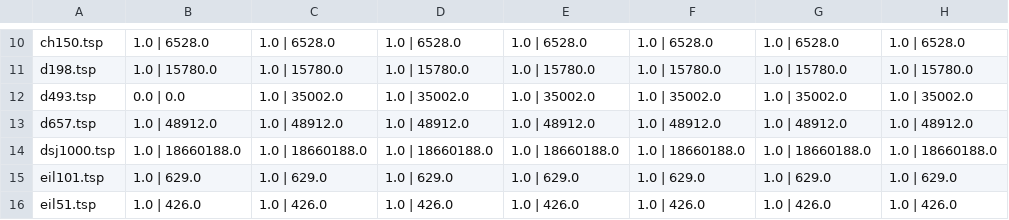
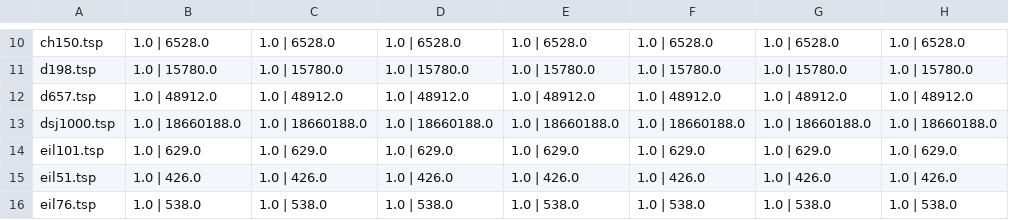
Before and after one commit to jaiteshp/CS6100-Christofides-ShortCutting-Heurisitcs, a CSV file: Heuristic 0.csv, drawn as a sheet; only a part is shown, gaps mark what is left out; the shorter side is filled out with more unchanged rows.

```diff
--- a/Heuristic 0.csv
+++ b/Heuristic 0.csv
@@ -11,3 +11,2 @@ ch150.tsp,1.0 | 6528.0,1.0 | 6528.0,1.0 | 6528.0,1.0 | 6528.0,1.0 | 6528.0,1.0 |
 d198.tsp,1.0 | 15780.0,1.0 | 15780.0,1.0 | 15780.0,1.0 | 15780.0,1.0 | 15780.0,1.0 | 15780.0,1.0 | 15780.0
-d493.tsp,0.0 | 0.0,1.0 | 35002.0,1.0 | 35002.0,1.0 | 35002.0,1.0 | 35002.0,1.0 | 35002.0,1.0 | 35002.0
 d657.tsp,1.0 | 48912.0,1.0 | 48912.0,1.0 | 48912.0,1.0 | 48912.0,1.0 | 48912.0,1.0 | 48912.0,1.0 | 48912.0
```
Also changed, not shown: Heuristic 1.csv, Heuristic 2.csv, 4 other files.
